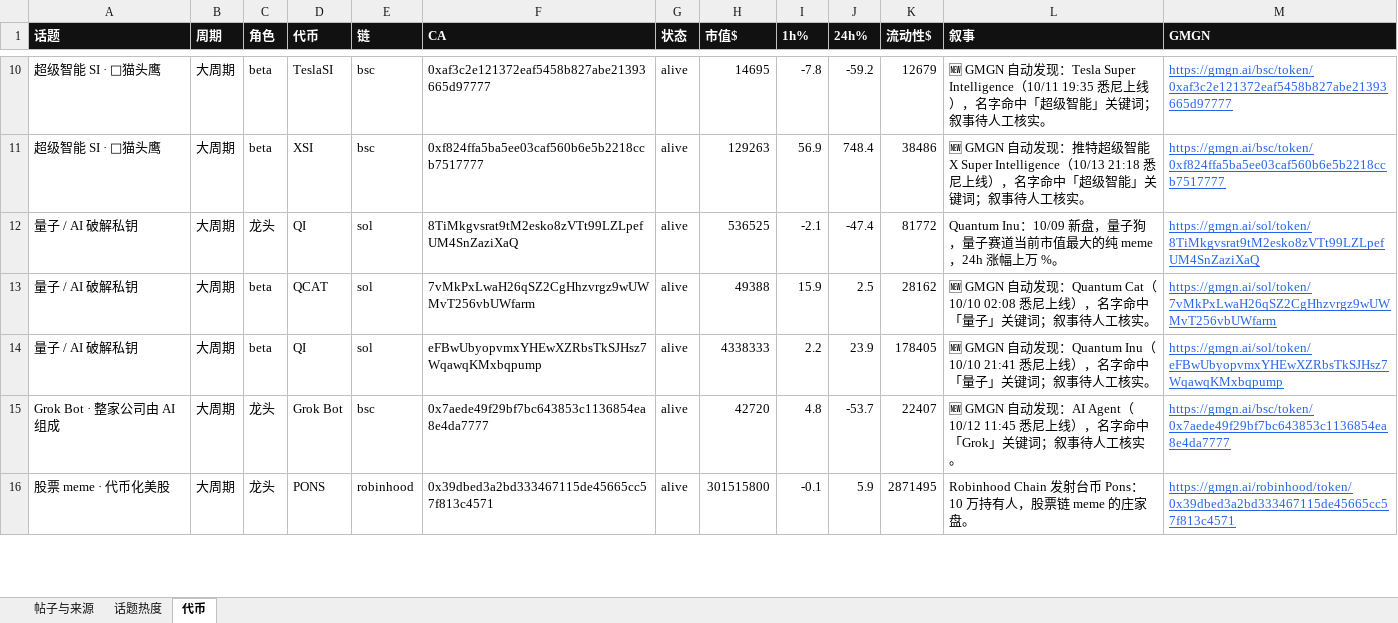
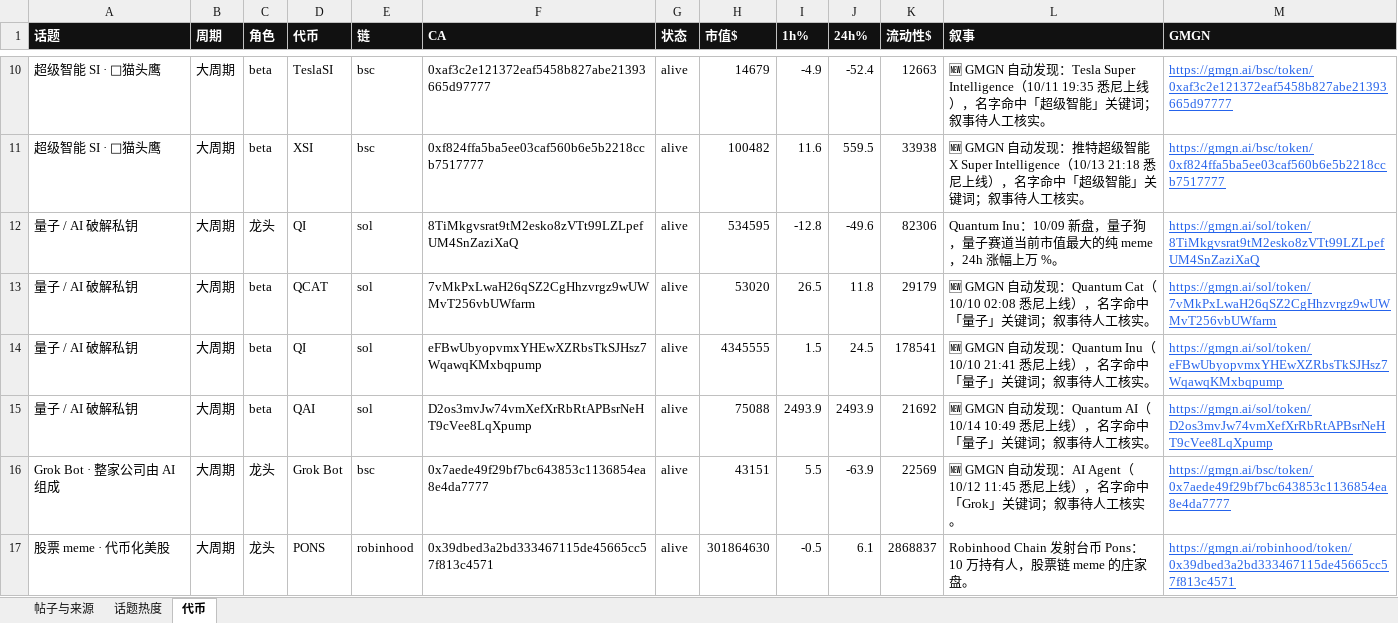
Before and after one commit to KiddyaKid/alpha-dashboard, an Excel workbook: posts.xlsx, sheet 代币, drawn as a sheet; only a part is shown, gaps mark what is left out; values as stored, in another font and other column widths than the file's, no borders; addresses are those after the commit; the diff covers the shown part only; the diff names each change by its address in the sheet, - before the commit and + after, or states it on an @@ line.

Commit message:
tokens 10/14 10:56

```diff
--- a/posts.xlsx (sheet 代币)
+++ b/posts.xlsx (sheet 代币)
-H10 (市值$): 14695
+H10 (市值$): 14679
-I10 (1h%): -7.8
+I10 (1h%): -4.9
-J10 (24h%): -59.2
+J10 (24h%): -52.4
-K10 (流动性$): 12679
+K10 (流动性$): 12663
-H11 (市值$): 129263
+H11 (市值$): 100482
-I11 (1h%): 56.9
+I11 (1h%): 11.6
-J11 (24h%): 748.4
+J11 (24h%): 559.5
-K11 (流动性$): 38486
+K11 (流动性$): 33938
-H12 (市值$): 536525
+H12 (市值$): 534595
-I12 (1h%): -2.1
+I12 (1h%): -12.8
-J12 (24h%): -47.4
+J12 (24h%): -49.6
-K12 (流动性$): 81772
+K12 (流动性$): 82306
-H13 (市值$): 49388
+H13 (市值$): 53020
-I13 (1h%): 15.9
+I13 (1h%): 26.5
-J13 (24h%): 2.5
+J13 (24h%): 11.8
-K13 (流动性$): 28162
+K13 (流动性$): 29179
-H14 (市值$): 4338333
+H14 (市值$): 4345555
-I14 (1h%): 2.2
+I14 (1h%): 1.5
-J14 (24h%): 23.9
+J14 (24h%): 24.5
-K14 (流动性$): 178405
+K14 (流动性$): 178541
+row 15: 量子 / AI 破解私钥 | 大周期 | beta | QAI | sol | D2os3mvJw74vmXefXrRbRtAPBsrNeHT9cVee8LqXpump | alive | 75088 | 2493.9 | 2493.9 | 21692 | 🆕 GMGN 自动发现：Quantum AI（10/14 10:49 悉尼上线），名字命中「量子」关键词；叙事待人工核实。 | https://gmgn.ai/sol/token/D2os3mvJw74vmXefXrRbRtAPBsrNeHT9cVee8LqXpump
-H16 (市值$): 42720
+H16 (市值$): 43151
-I16 (1h%): 4.8
+I16 (1h%): 5.5
-J16 (24h%): -53.7
+J16 (24h%): -63.9
-K16 (流动性$): 22407
+K16 (流动性$): 22569
-H17 (市值$): 301515800
+H17 (市值$): 301864630
-I17 (1h%): -0.1
+I17 (1h%): -0.5
-J17 (24h%): 5.9
+J17 (24h%): 6.1
-K17 (流动性$): 2871495
+K17 (流动性$): 2868837
```
Also changed, not shown: 1 removed row and 108 edited cells elsewhere in this sheet, 2 other files.
